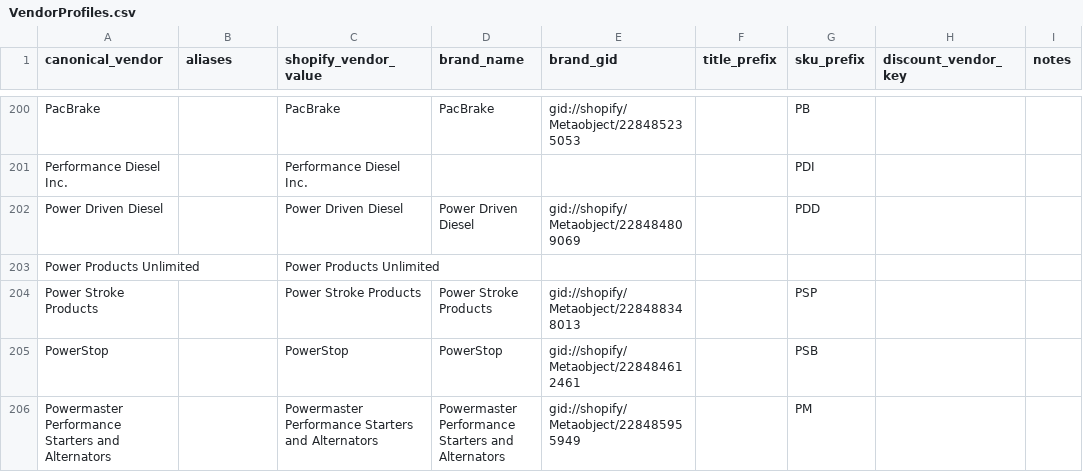
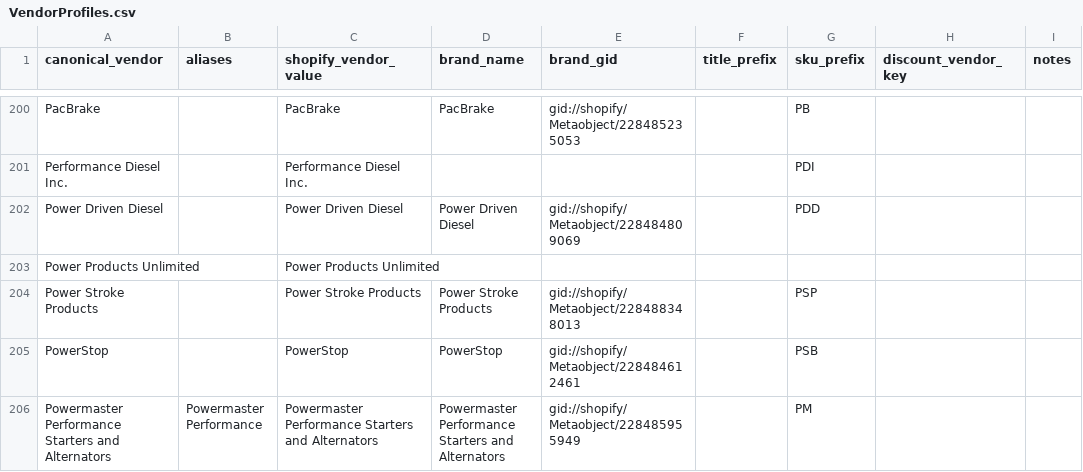
Before and after one commit to DieselMikeK/ProductProspector, a CSV file: app/required/mappings/VendorProfiles.csv, drawn as a sheet; only a part is shown, gaps mark what is left out; the diff covers the shown part only.

```diff
--- a/app/required/mappings/VendorProfiles.csv
+++ b/app/required/mappings/VendorProfiles.csv
@@ -205,2 +205,2 @@ Power Stroke Products,,Power Stroke Products,Power Stroke Products,gid://shopify
 PowerStop,,PowerStop,PowerStop,gid://shopify/Metaobject/228484612461,,PSB,,
-Powermaster Performance Starters and Alternators,,Powermaster Performance Starters and Alternators,Powermaster Performance Starters and Alternators,gid://shopify/Metaobject/228485955949,,PM,,
+Powermaster Performance Starters and Alternators,Powermaster Performance,Powermaster Performance Starters and Alternators,Powermaster Performance Starters and Alternators,gid://shopify/Metaobject/228485955949,,PM,,
```
Also changed, not shown: 16 edited cells elsewhere in this file, 24 other files.
